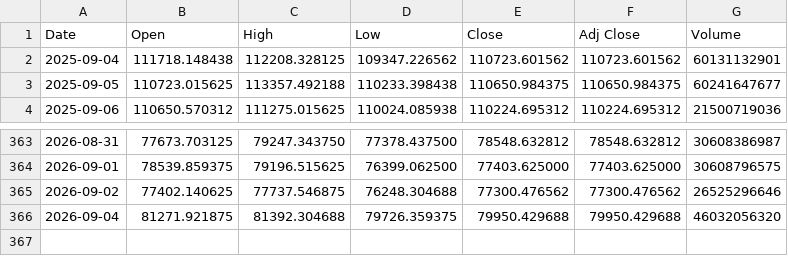
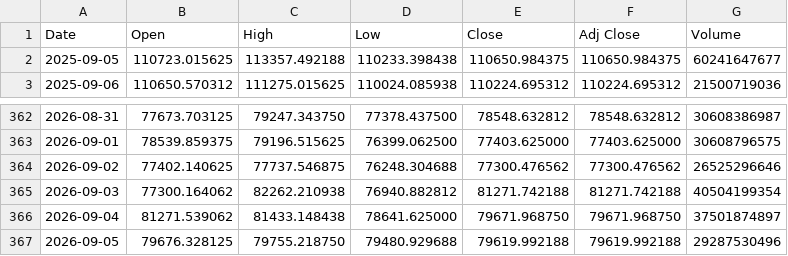
Before and after one commit to yamaccu/marketdata, a CSV file: data/bitcoin.csv, drawn as a sheet; only a part is shown, gaps mark what is left out.

```diff
--- a/data/bitcoin.csv
+++ b/data/bitcoin.csv
@@ -1,3 +1,2 @@
 Date,Open,High,Low,Close,Adj Close,Volume
-2025-09-04,111718.148438,112208.328125,109347.226562,110723.601562,110723.601562,60131132901
 2025-09-05,110723.015625,113357.492188,110233.398438,110650.984375,110650.984375,60241647677
@@ -365,2 +364,4 @@ Date,Open,High,Low,Close,Adj Close,Volume
 2026-09-02,77402.140625,77737.546875,76248.304688,77300.476562,77300.476562,26525296646
-2026-09-04,81271.921875,81392.304688,79726.359375,79950.429688,79950.429688,46032056320
+2026-09-03,77300.164062,82262.210938,76940.882812,81271.742188,81271.742188,40504199354
+2026-09-04,81271.539062,81433.148438,78641.625000,79671.968750,79671.968750,37501874897
+2026-09-05,79676.328125,79755.218750,79480.929688,79619.992188,79619.992188,29287530496
```
Also changed, not shown: data/bitcoin_1h.csv, data/gold_futures.csv, 3 other files.
